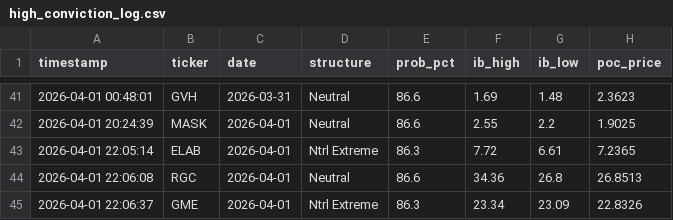
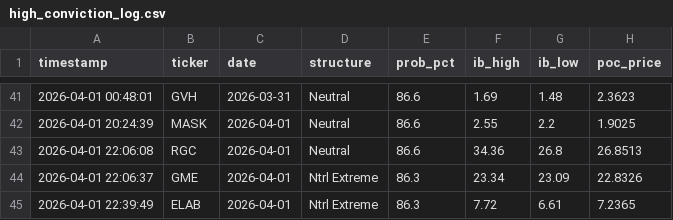
Before and after one commit to rickeybev3-afk/edgeiq, a CSV file: high_conviction_log.csv, drawn as a sheet; only a part is shown, gaps mark what is left out; removed rows and columns are numbered as before the commit, all else as after; the diff names each change by its address in the sheet, - before the commit and + after, or states it on an @@ line.

```diff
--- a/high_conviction_log.csv
+++ b/high_conviction_log.csv
-row 43: 2026-04-01 22:05:14 | ELAB | 2026-04-01 | Ntrl Extreme | 86.3 | 7.72 | 6.61 | 7.2365
+row 45: 2026-04-01 22:39:49 | ELAB | 2026-04-01 | Ntrl Extreme | 86.3 | 7.72 | 6.61 | 7.2365
```
